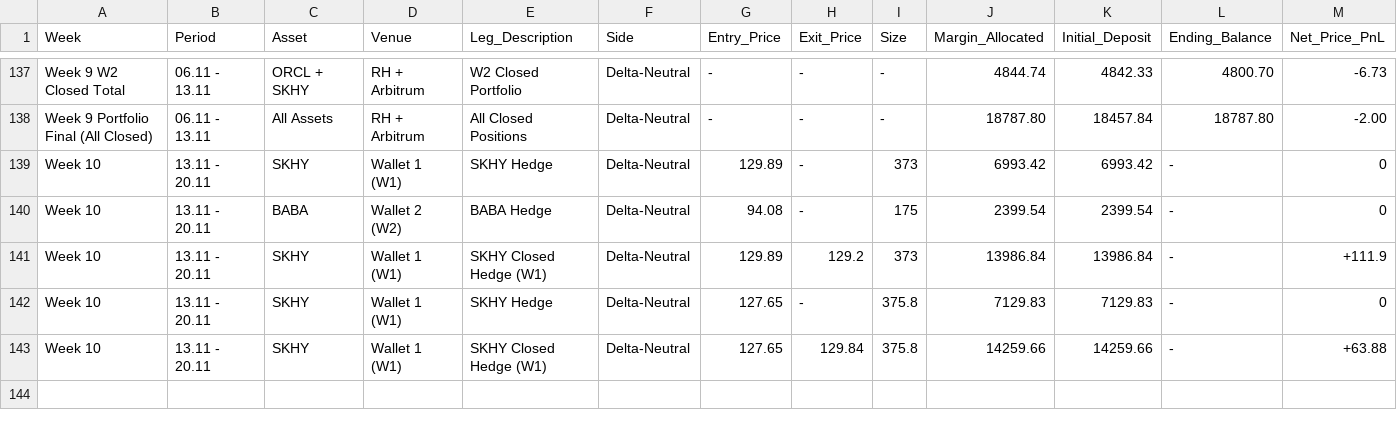
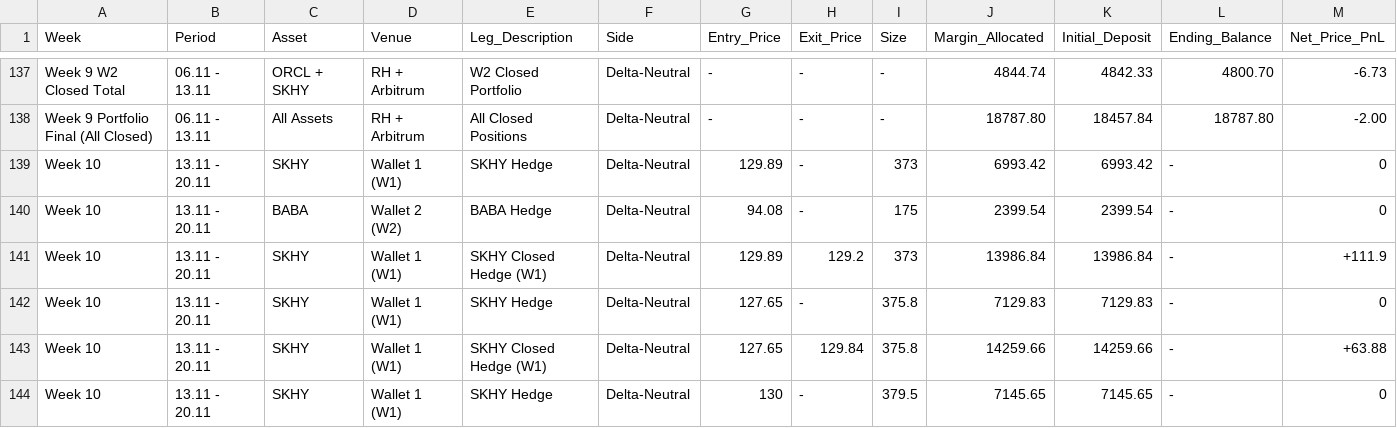
Before and after one commit to Swager2k1/lighter, a CSV file: pnl_and_points_analysis.csv, drawn as a sheet; only a part is shown, gaps mark what is left out; rows hold the shown columns only; the diff names each change by its address in the sheet, - before the commit and + after, or states it on an @@ line.

Commit message:
sync: log trade row [skip ci]

```diff
--- a/pnl_and_points_analysis.csv
+++ b/pnl_and_points_analysis.csv
+row 144: Week 10 | 13.11 - 20.11 | SKHY | Wallet 1 (W1) | SKHY Hedge | Delta-Neutral | 130 | - | 379.5 | 7145.65 | 7145.65 | - | 0
```
